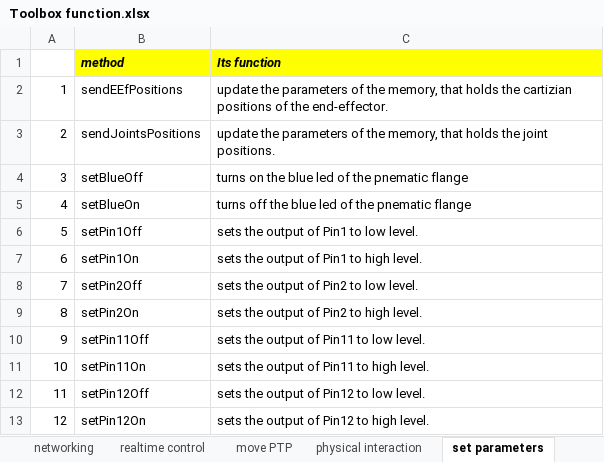
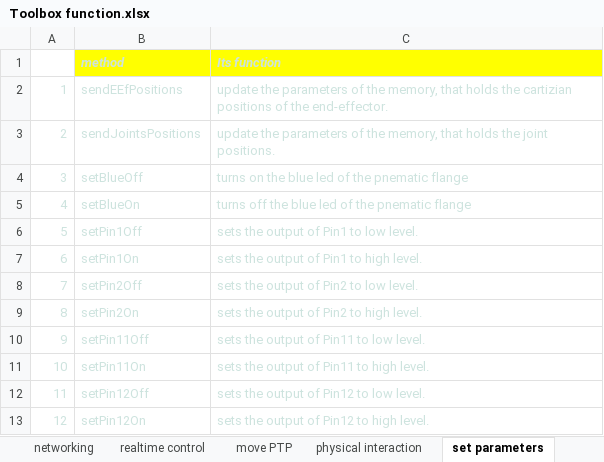
Before and after one commit to Modi1987/KST-Kuka-Sunrise-Toolbox, an Excel workbook: Toolbox function.xlsx, sheet set parameters, drawn as a sheet; values as stored, in another font and other column widths than the file's, no borders; the diff names each change by its address in the sheet, - before the commit and + after, or states it on an @@ line.

```diff
--- a/Toolbox function.xlsx (sheet set parameters)
+++ b/Toolbox function.xlsx (sheet set parameters)
-B1:C1 text colour: black
+B1:C1 text colour: #CDE3DE
-A2:C13 text colour: black
+A2:C13 text colour: #CDE3DE
```
Also changed, not shown: sheet TLM, sheet exmple files, sheet read parameters, sheet move PTP, sheet realtime control, sheet networking, 1 more sheet, other sheet tabs, 1 other file.
